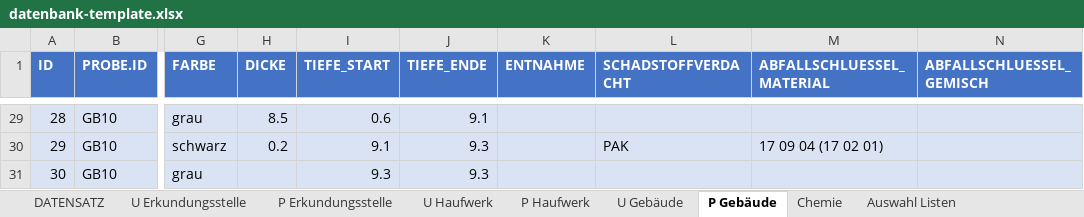
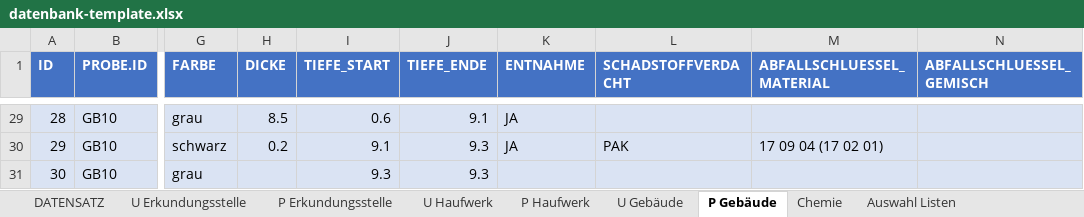
Before and after one commit to mkuenzl/sbt-generator, an Excel workbook: resources/datenbank-template.xlsx, sheet P Gebäude, drawn as a sheet; only a part is shown, gaps mark what is left out; values as stored, in another font and other column widths than the file's, no borders; table styles not drawn; the diff covers the shown part only; the diff names each change by its address in the sheet, - before the commit and + after, or states it on an @@ line.

```diff
--- a/resources/datenbank-template.xlsx (sheet P Gebäude)
+++ b/resources/datenbank-template.xlsx (sheet P Gebäude)
-K29:K30 (ENTNAHME): (empty)
+K29:K30 (ENTNAHME): JA
```
Also changed, not shown: 25 edited cells elsewhere in this sheet, sheet P Erkundungsstelle, 15 other files.
